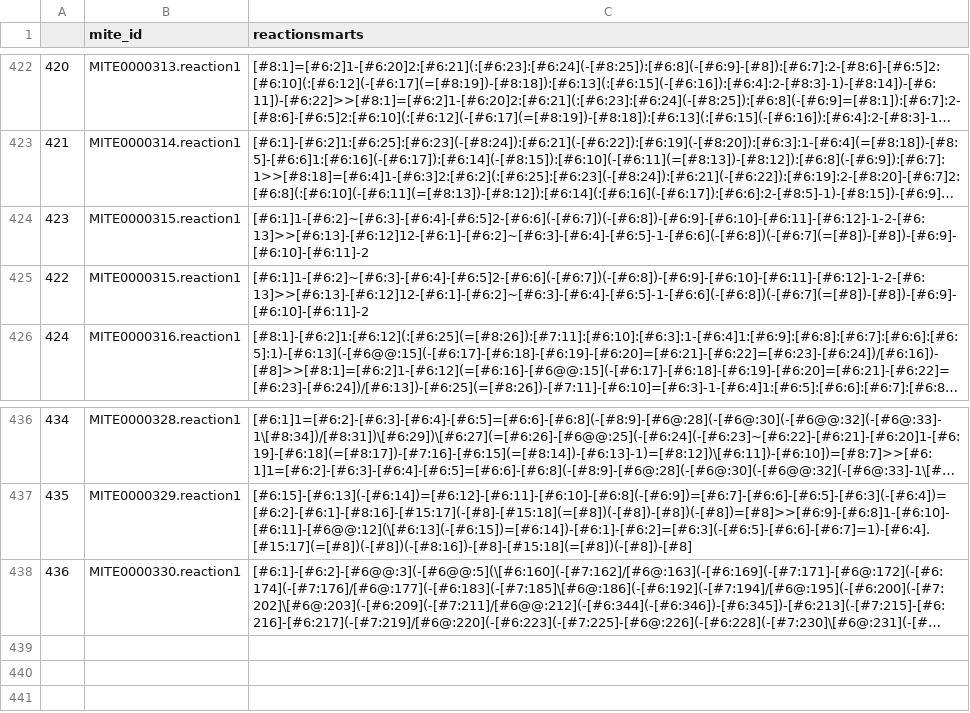
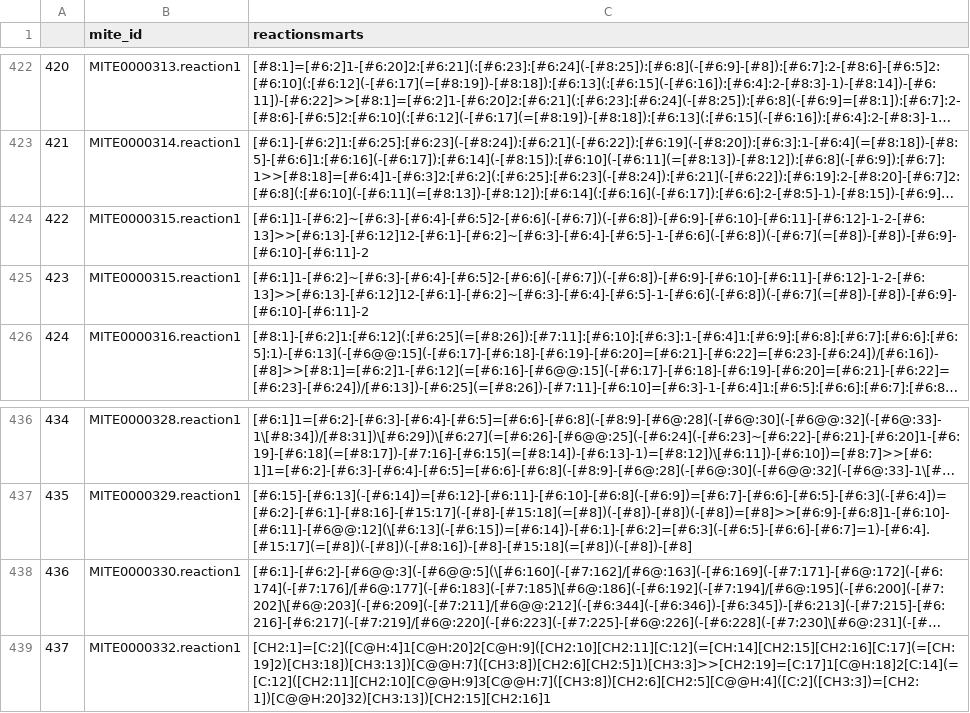
Before and after one commit to mite-standard/mite_data, a CSV file: mite_data/metadata/dump_smarts.csv, drawn as a sheet; only a part is shown, gaps mark what is left out; long unchanged cells end in …; the diff names each change by its address in the sheet, - before the commit and + after, or states it on an @@ line.

```diff
--- a/mite_data/metadata/dump_smarts.csv
+++ b/mite_data/metadata/dump_smarts.csv
@@ column A renumbered between rows 424 and 425 @@
+row 439: 437 | MITE0000332.reaction1 | [CH2:1]=[C:2]([C@H:4]1[C@H:20]2[C@H:9]([CH2:10][CH2:11][C:12](=[CH:14][CH2:15][CH2:16][C:17](=[CH:19]2)[CH3:18])[CH3:13])[C@@H:7]([CH3:8])[CH2:6][CH2:5]1)[CH3:3]>>[CH2:19]=[C:17]1[C@H:18]2[C:14](=[C:12]([CH2:11][CH2:10][C@@H:9]3[C@@H:7]([CH3:8])[CH2:6][CH2:5][C@@H:4]([C:2]([CH3:3])=[CH2:1])[C@@H:20]32)[CH3:13])[CH2:15][CH2:16]1
```
Also changed, not shown: mite_data/metadata/dump_smiles.csv, mite_data/metadata/mite_prot_accessions.csv, 6 other files.
